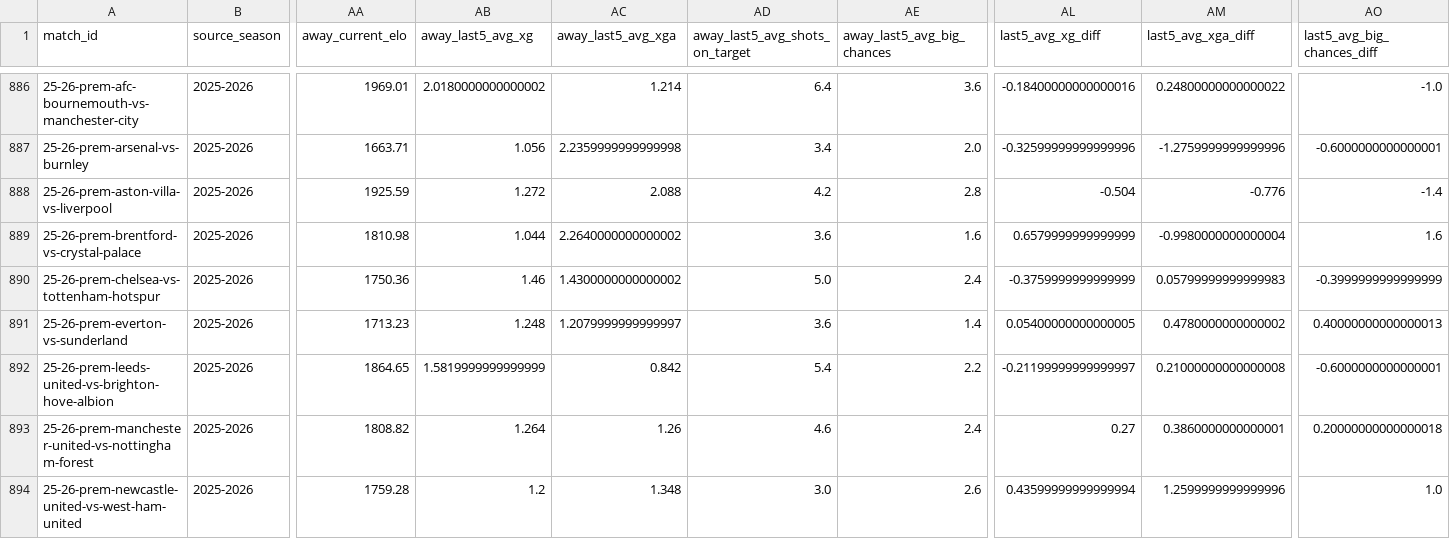
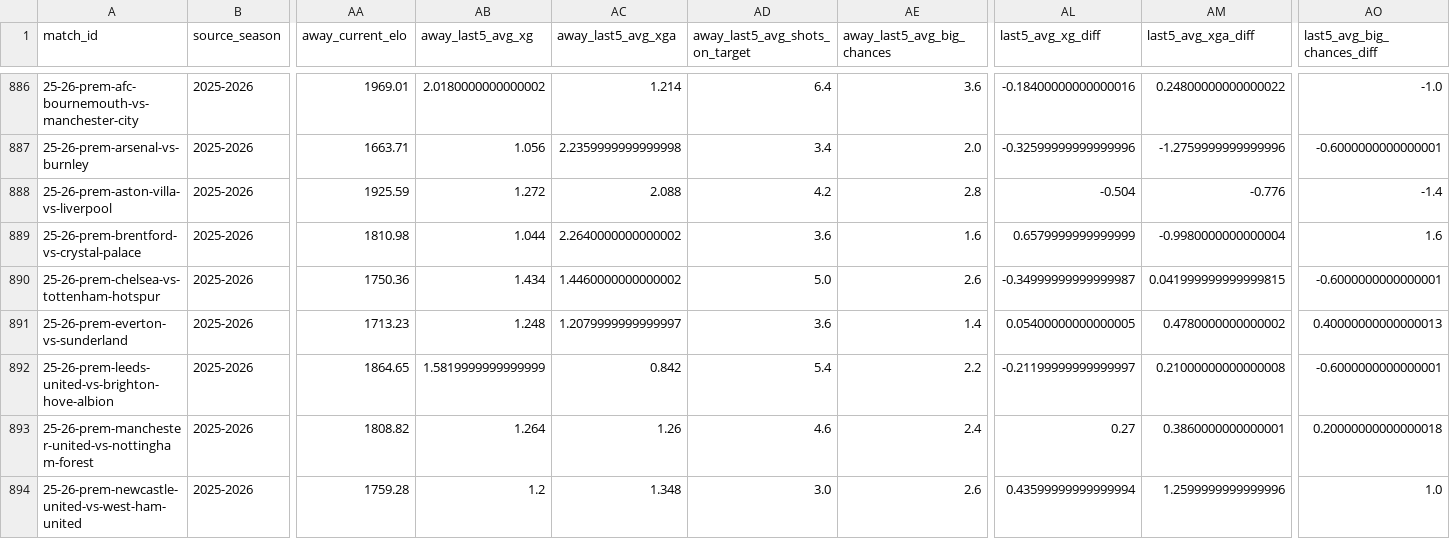
Before and after one commit to GiwinEdwin09/FPL-Predictor, a CSV file: data/features/all_match_pre_match_features.csv, drawn as a sheet; only a part is shown, gaps mark what is left out; the diff covers the shown part only; the diff names each change by its address in the sheet, - before the commit and + after, or states it on an @@ line.

```diff
--- a/data/features/all_match_pre_match_features.csv
+++ b/data/features/all_match_pre_match_features.csv
-AB890 (away_last5_avg_xg): 1.46
+AB890 (away_last5_avg_xg): 1.434
-AC890 (away_last5_avg_xga): 1.4300000000000002
+AC890 (away_last5_avg_xga): 1.4460000000000002
-AE890 (away_last5_avg_big_chances): 2.4
+AE890 (away_last5_avg_big_chances): 2.6
-AL890 (last5_avg_xg_diff): -0.3759999999999999
+AL890 (last5_avg_xg_diff): -0.34999999999999987
-AM890 (last5_avg_xga_diff): 0.05799999999999983
+AM890 (last5_avg_xga_diff): 0.041999999999999815
-AO890 (last5_avg_big_chances_diff): -0.3999999999999999
+AO890 (last5_avg_big_chances_diff): -0.6000000000000001
```
Also changed, not shown: 34 edited cells elsewhere in this file, data/features/match_pre_match_features.csv, data/matches.csv, 6 other files.
